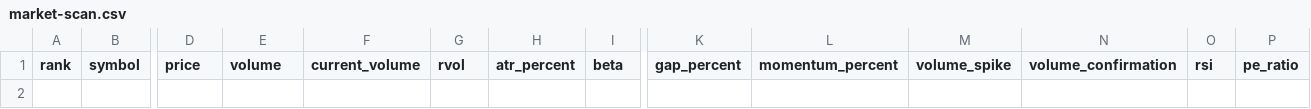
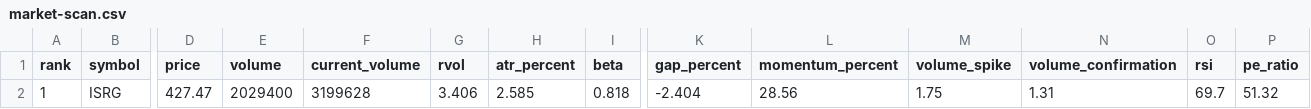
Before and after one commit to kJithender/market-scanner, a CSV file: reports/market-scan.csv, drawn as a sheet; only a part is shown, gaps mark what is left out; rows hold the shown columns only; the diff names each change by its address in the sheet, - before the commit and + after, or states it on an @@ line.

```diff
--- a/reports/market-scan.csv
+++ b/reports/market-scan.csv
+row 2: 1 | ISRG | 427.47 | 2029400 | 3199628 | 3.406 | 2.585 | 0.818 | -2.404 | 28.56 | 1.75 | 1.31 | 69.7 | 51.32
```
Also changed, not shown: 3 other files.
